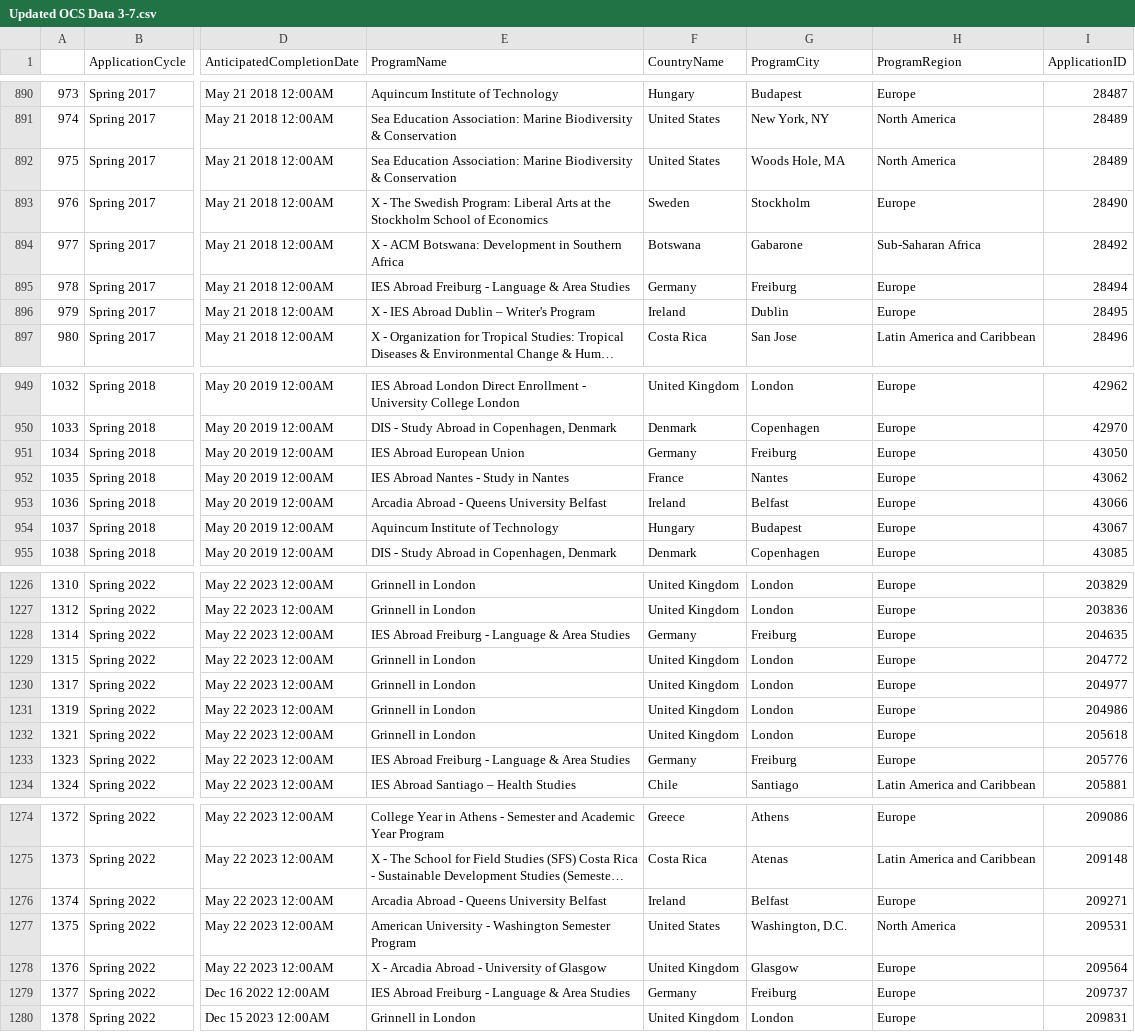
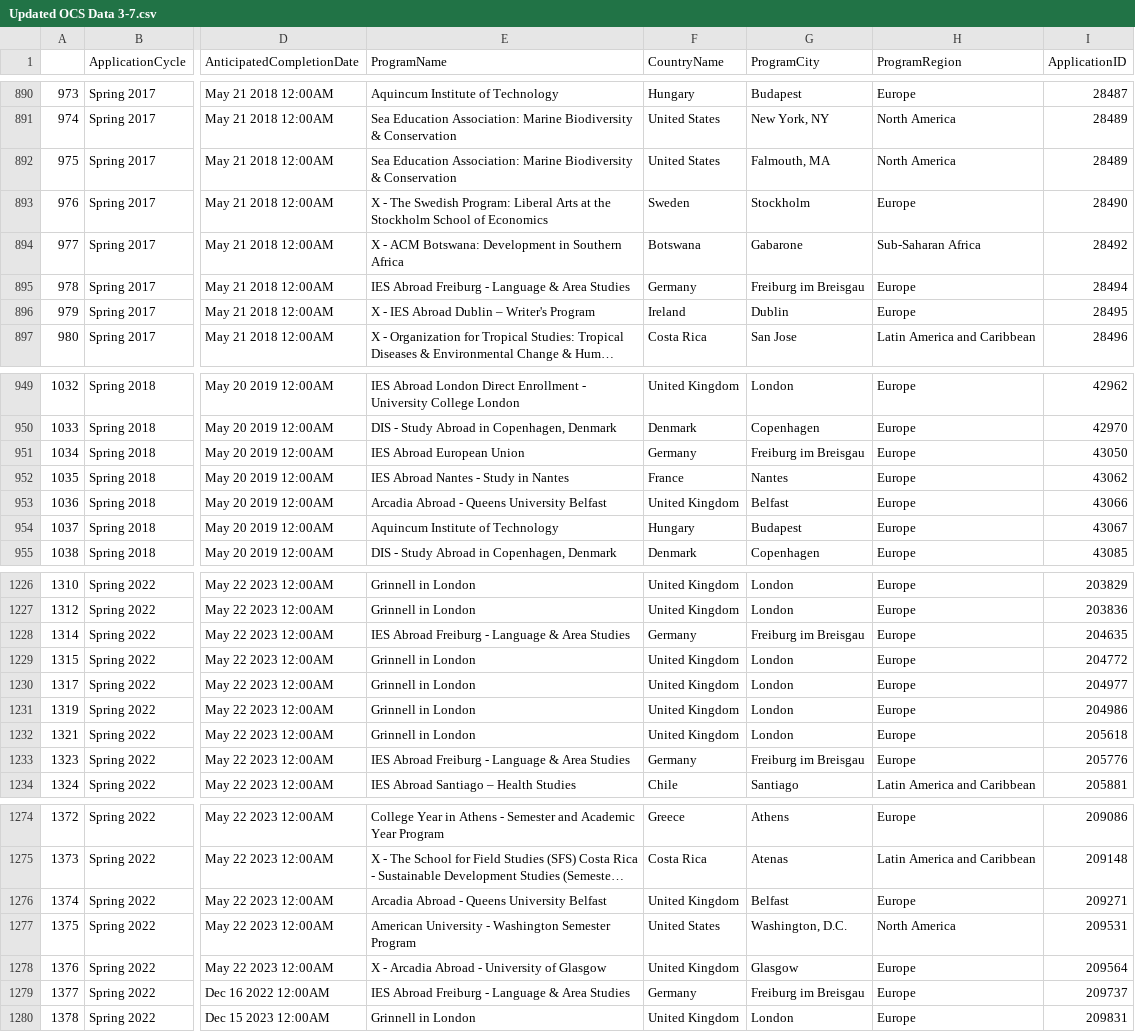
Before and after one commit to hollerlu/IGE, a CSV file: Updated OCS Data 3-7.csv, drawn as a sheet; only a part is shown, gaps mark what is left out; long unchanged cells end in …; the diff covers the shown part only; the diff names each change by its address in the sheet, - before the commit and + after, or states it on an @@ line.

Commit message:
Update OCS Data

```diff
--- a/Updated OCS Data 3-7.csv
+++ b/Updated OCS Data 3-7.csv
-G892 (ProgramCity): Woods Hole, MA
+G892 (ProgramCity): Falmouth, MA
-G895 (ProgramCity): Freiburg
+G895 (ProgramCity): Freiburg im Breisgau
-G951 (ProgramCity): Freiburg
+G951 (ProgramCity): Freiburg im Breisgau
-F953 (CountryName): Ireland
+F953 (CountryName): United Kingdom
-G1228 (ProgramCity): Freiburg
+G1228 (ProgramCity): Freiburg im Breisgau
-G1233 (ProgramCity): Freiburg
+G1233 (ProgramCity): Freiburg im Breisgau
-F1276 (CountryName): Ireland
+F1276 (CountryName): United Kingdom
-G1279 (ProgramCity): Freiburg
+G1279 (ProgramCity): Freiburg im Breisgau
```
Also changed, not shown: 34 edited cells elsewhere in this file.
